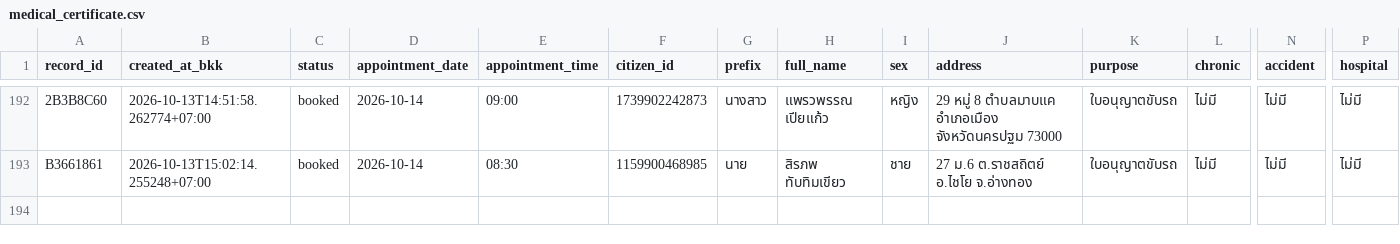
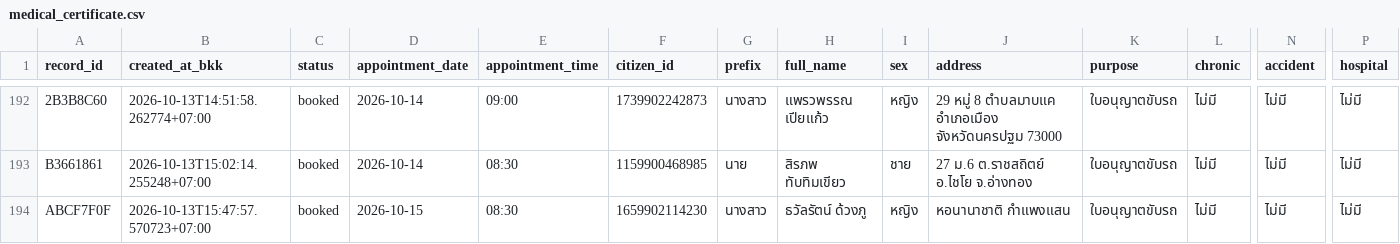
Before and after one commit to PythonianSt/MedCert, a CSV file: medical_certificate.csv, drawn as a sheet; only a part is shown, gaps mark what is left out; rows hold the shown columns only; the diff names each change by its address in the sheet, - before the commit and + after, or states it on an @@ line.

Commit message:
update medical certificate 2026-10-13T15:47:57.582415+07:00

```diff
--- a/medical_certificate.csv
+++ b/medical_certificate.csv
+row 194: ABCF7F0F | 2026-10-13T15:47:57.570723+07:00 | booked | 2026-10-15 | 08:30 | 1659902114230 | นางสาว | ธวัลรัตน์ ด้วงภู | หญิง | หอนานาชาติ กำแพงแสน | ใบอนุญาตขับรถ | ไม่มี | ไม่มี | ไม่มี
```
